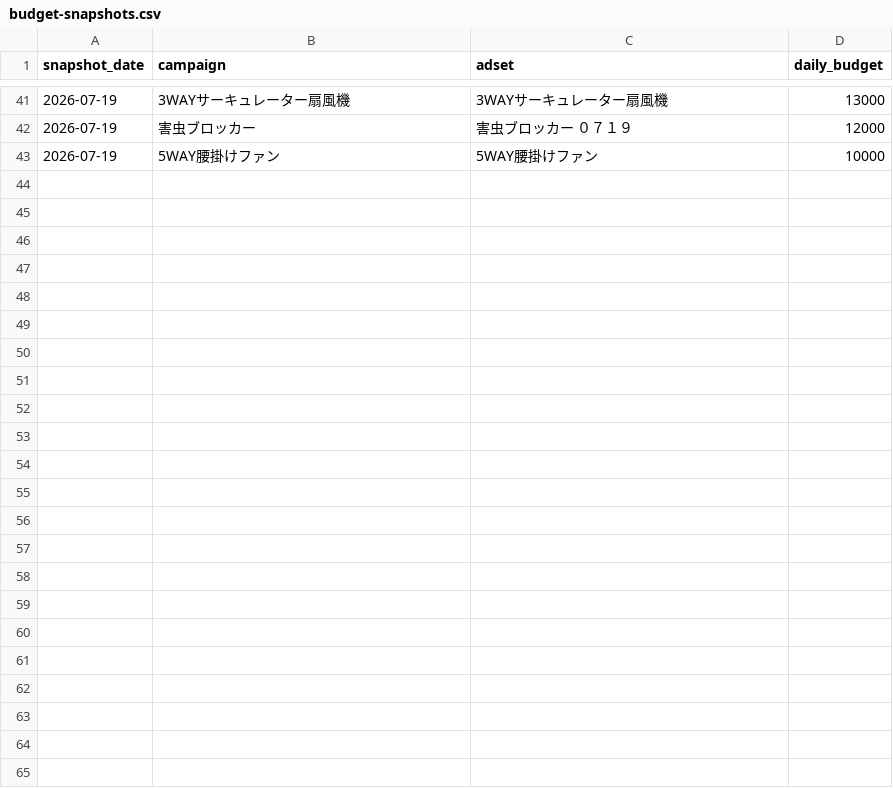
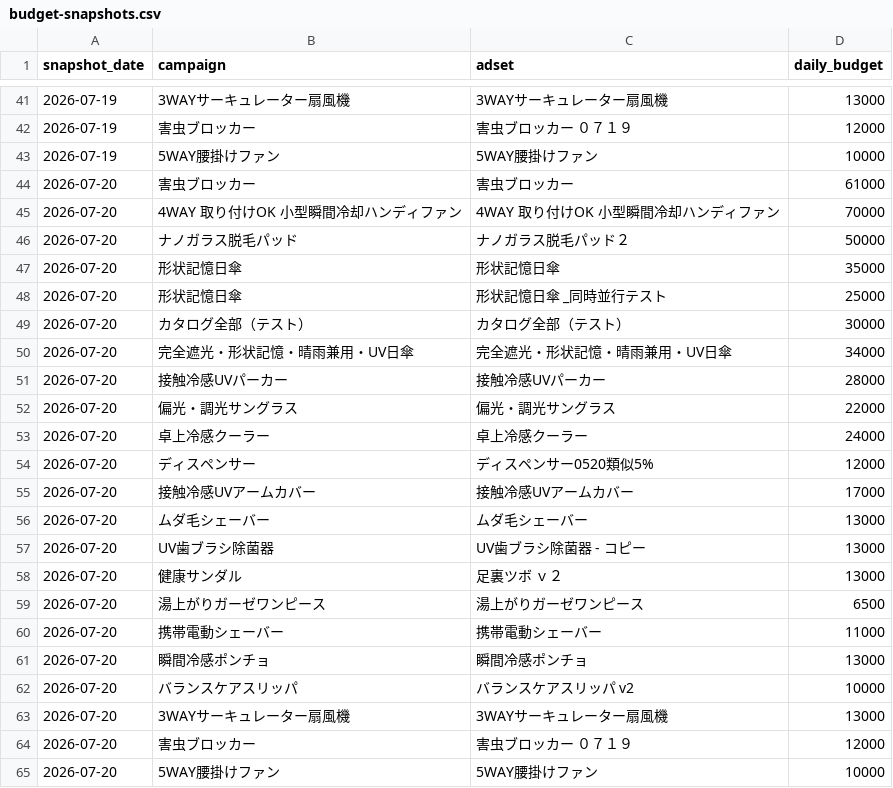
Before and after one commit to finracofficial-cmd/LOOana, a CSV file: data/budget-snapshots.csv, drawn as a sheet; only a part is shown, gaps mark what is left out.

```diff
--- a/data/budget-snapshots.csv
+++ b/data/budget-snapshots.csv
@@ -43 +43,23 @@ snapshot_date,campaign,adset,daily_budget
 2026-07-19,5WAY腰掛けファン,5WAY腰掛けファン,10000
+2026-07-20,害虫ブロッカー,害虫ブロッカー,61000
+2026-07-20,4WAY 取り付けOK 小型瞬間冷却ハンディファン,4WAY 取り付けOK 小型瞬間冷却ハンディファン,70000
+2026-07-20,ナノガラス脱毛パッド,ナノガラス脱毛パッド２,50000
+2026-07-20,形状記憶日傘,形状記憶日傘,35000
+2026-07-20,形状記憶日傘,形状記憶日傘 _同時並行テスト,25000
+2026-07-20,カタログ全部（テスト）,カタログ全部（テスト）,30000
+2026-07-20,完全遮光・形状記憶・晴雨兼用・UV日傘,完全遮光・形状記憶・晴雨兼用・UV日傘,34000
+2026-07-20,接触冷感UVパーカー,接触冷感UVパーカー,28000
+2026-07-20,偏光・調光サングラス,偏光・調光サングラス,22000
+2026-07-20,卓上冷感クーラー,卓上冷感クーラー,24000
+2026-07-20,ディスペンサー,ディスペンサー0520類似5%,12000
+2026-07-20,接触冷感UVアームカバー,接触冷感UVアームカバー,17000
+2026-07-20,ムダ毛シェーバー,ムダ毛シェーバー,13000
+2026-07-20,UV歯ブラシ除菌器,UV歯ブラシ除菌器 - コピー,13000
+2026-07-20,健康サンダル,足裏ツボ ｖ２,13000
+2026-07-20,湯上がりガーゼワンピース,湯上がりガーゼワンピース,6500
+2026-07-20,携帯電動シェーバー,携帯電動シェーバー,11000
+2026-07-20,瞬間冷感ポンチョ,瞬間冷感ポンチョ,13000
+2026-07-20,バランスケアスリッパ,バランスケアスリッパ v2,10000
+2026-07-20,3WAYサーキュレーター扇風機,3WAYサーキュレーター扇風機,13000
+2026-07-20,害虫ブロッカー,害虫ブロッカー ０７１９,12000
+2026-07-20,5WAY腰掛けファン,5WAY腰掛けファン,10000
```
